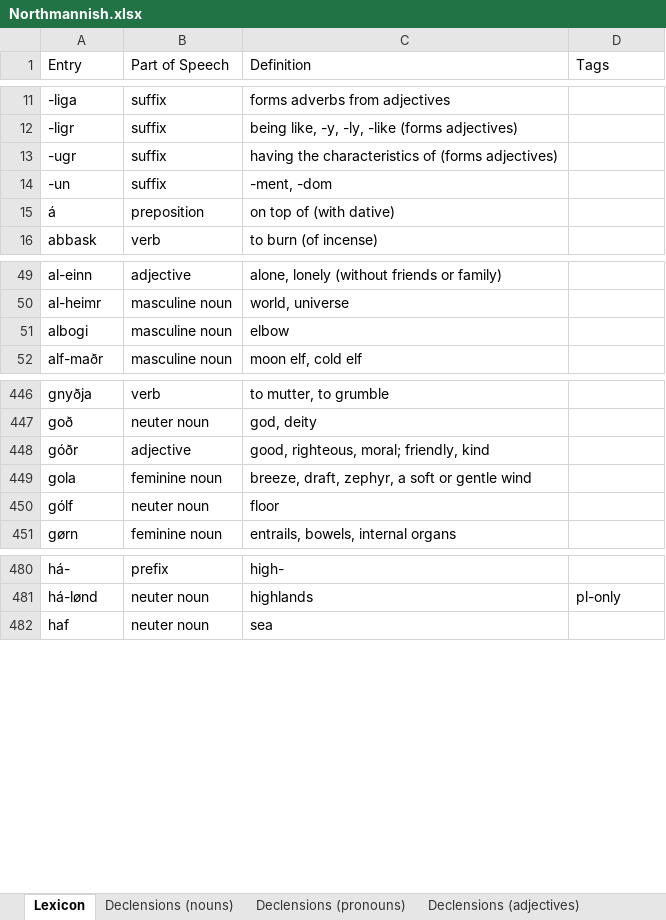
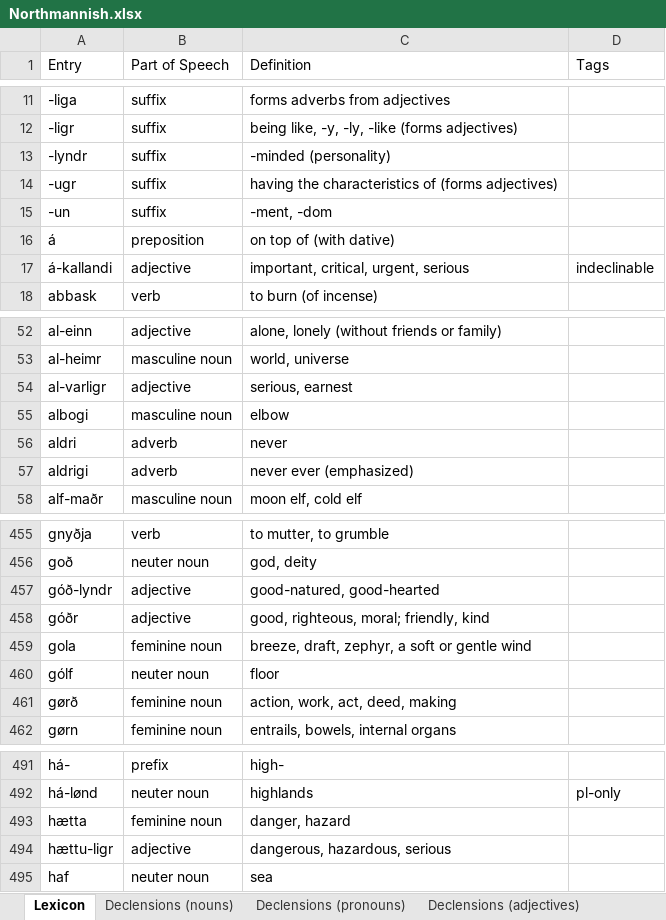
Before and after one commit to Oneo64/Aldraheimr2ndEdition, an Excel workbook: Literature/Languages/Northmannish.xlsx, sheet Lexicon, drawn as a sheet; only a part is shown, gaps mark what is left out; values as stored, in another font and other column widths than the file's, no borders; charts and pictures and table styles not drawn; the diff covers the shown part only; the diff names each change by its address in the sheet, - before the commit and + after, or states it on an @@ line.

Commit message:
Update Northmannish.xlsx

```diff
--- a/Literature/Languages/Northmannish.xlsx (sheet Lexicon)
+++ b/Literature/Languages/Northmannish.xlsx (sheet Lexicon)
+row 13: -lyndr | suffix | -minded (personality)
+row 17: á-kallandi | adjective | important, critical, urgent, serious | indeclinable
+row 54: al-varligr | adjective | serious, earnest
+row 56: aldri | adverb | never
+row 57: aldrigi | adverb | never ever (emphasized)
+row 457: góð-lyndr | adjective | good-natured, good-hearted
+row 461: gørð | feminine noun | action, work, act, deed, making
+row 493: hætta | feminine noun | danger, hazard
+row 494: hættu-ligr | adjective | dangerous, hazardous, serious
```
Also changed, not shown: 12 added rows elsewhere in this sheet.
